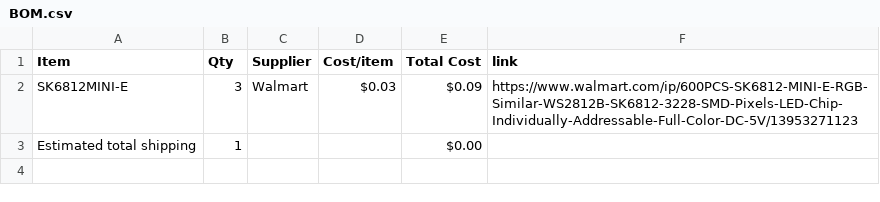
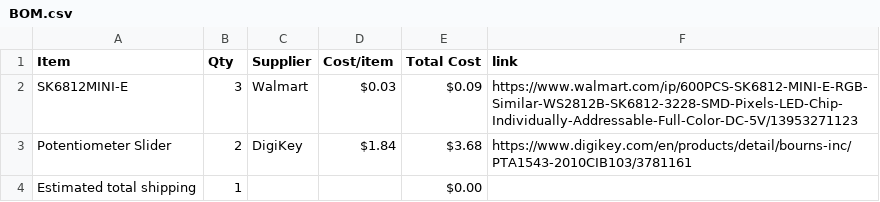
Before and after one commit to imraghav012/MIDI-Keyboard, a CSV file: BOM.csv, drawn as a sheet.

Commit message:
Sync Midi Keyboard from Half Life

```diff
--- a/BOM.csv
+++ b/BOM.csv
@@ -2,2 +2,3 @@ Item,Qty,Supplier,Cost/item,Total Cost,link
 SK6812MINI-E,3,Walmart,$0.03,$0.09,https://www.walmart.com/ip/600PCS-SK6812-MINI-E-RGB-Similar-WS2812B-SK6812-3228-SMD-Pixels-LED-Chip-Individually-Addressable-Full-Color-DC-5V/13953271123
+Potentiometer Slider,2,DigiKey,$1.84,$3.68,https://www.digikey.com/en/products/detail/bourns-inc/PTA1543-2010CIB103/3781161
 Estimated total shipping,1,,,$0.00,
```
